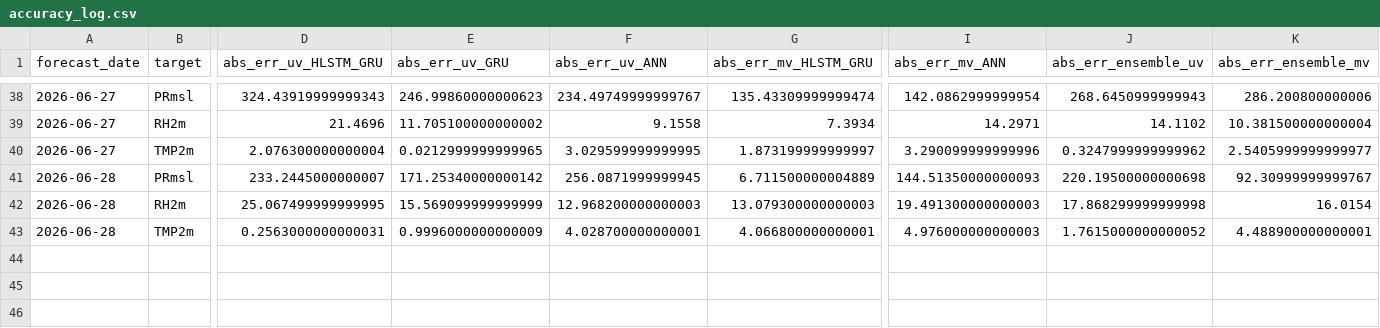
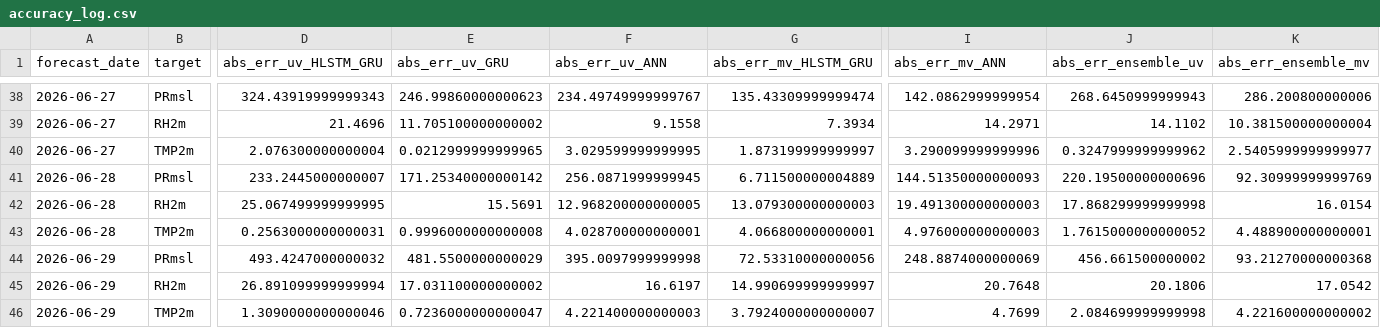
Before and after one commit to souravk03/openmeteo-live-forecast, a CSV file: data/om/Delhi/logs/accuracy_log.csv, drawn as a sheet; only a part is shown, gaps mark what is left out; rows hold the shown columns only; the diff names each change by its address in the sheet, - before the commit and + after, or states it on an @@ line.

Commit message:
[Delhi] accuracy_log.csv 2026-06-29

```diff
--- a/data/om/Delhi/logs/accuracy_log.csv
+++ b/data/om/Delhi/logs/accuracy_log.csv
-J41 (abs_err_ensemble_uv): 220.19500000000698
+J41 (abs_err_ensemble_uv): 220.19500000000696
-K41 (abs_err_ensemble_mv): 92.30999999999767
+K41 (abs_err_ensemble_mv): 92.30999999999769
-E42 (abs_err_uv_GRU): 15.569099999999999
+E42 (abs_err_uv_GRU): 15.5691
-F42 (abs_err_uv_ANN): 12.968200000000003
+F42 (abs_err_uv_ANN): 12.968200000000005
-E43 (abs_err_uv_GRU): 0.9996000000000009
+E43 (abs_err_uv_GRU): 0.9996000000000008
+row 44: 2026-06-29 | PRmsl | 493.4247000000032 | 481.5500000000029 | 395.0097999999998 | 72.53310000000056 | 248.8874000000069 | 456.661500000002 | 93.21270000000368
+row 45: 2026-06-29 | RH2m | 26.891099999999994 | 17.031100000000002 | 16.6197 | 14.990699999999997 | 20.7648 | 20.1806 | 17.0542
+row 46: 2026-06-29 | TMP2m | 1.3090000000000046 | 0.7236000000000047 | 4.221400000000003 | 3.7924000000000007 | 4.7699 | 2.084699999999998 | 4.221600000000002
```
